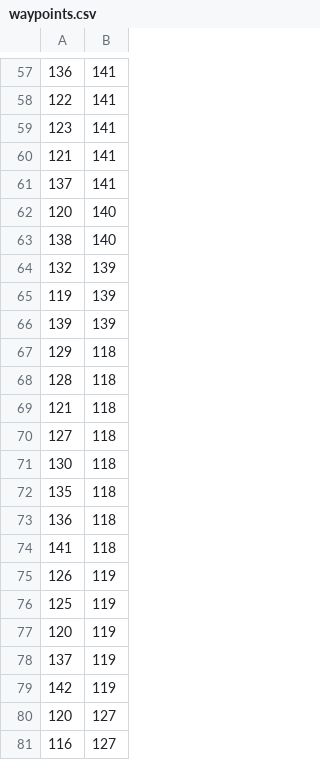
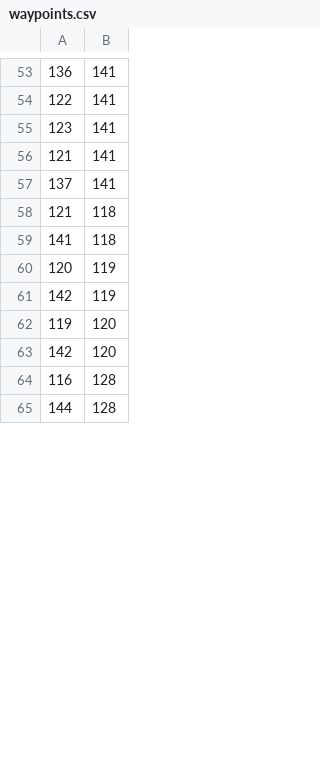
Before and after one commit to Awith133/global-planner, a CSV file: data/waypoints.csv, drawn as a sheet; only a part is shown, gaps mark what is left out; the shorter side is filled out with more unchanged rows; the diff covers the shown part only.

```diff
--- a/data/waypoints.csv
+++ b/data/waypoints.csv
@@ -61,21 +57,5 @@
 137,141
-120,140
-138,140
-132,139
-119,139
-139,139
-129,118
-128,118
 121,118
-127,118
-130,118
-135,118
-136,118
 141,118
-126,119
-125,119
 120,119
-137,119
 142,119
-120,127
-116,127
```
Also changed, not shown: 50 removed rows and 15 moved rows elsewhere in this file, 5 other files.
